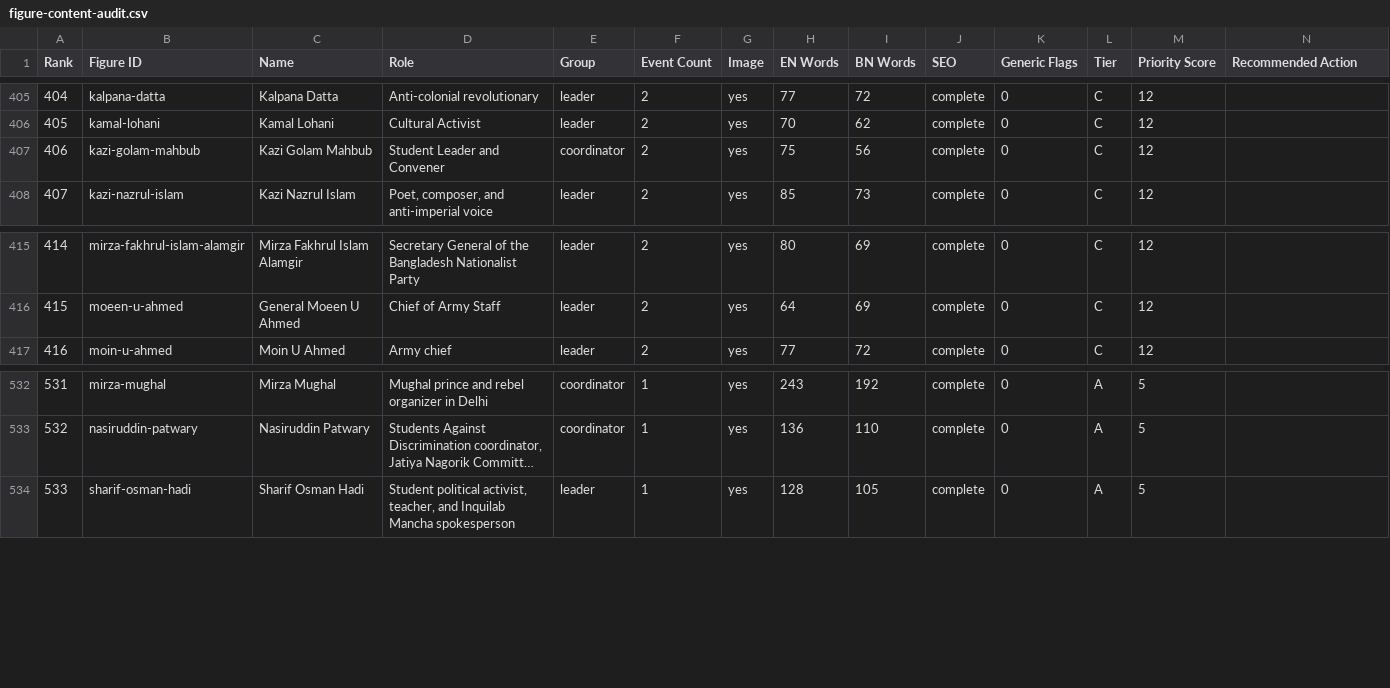
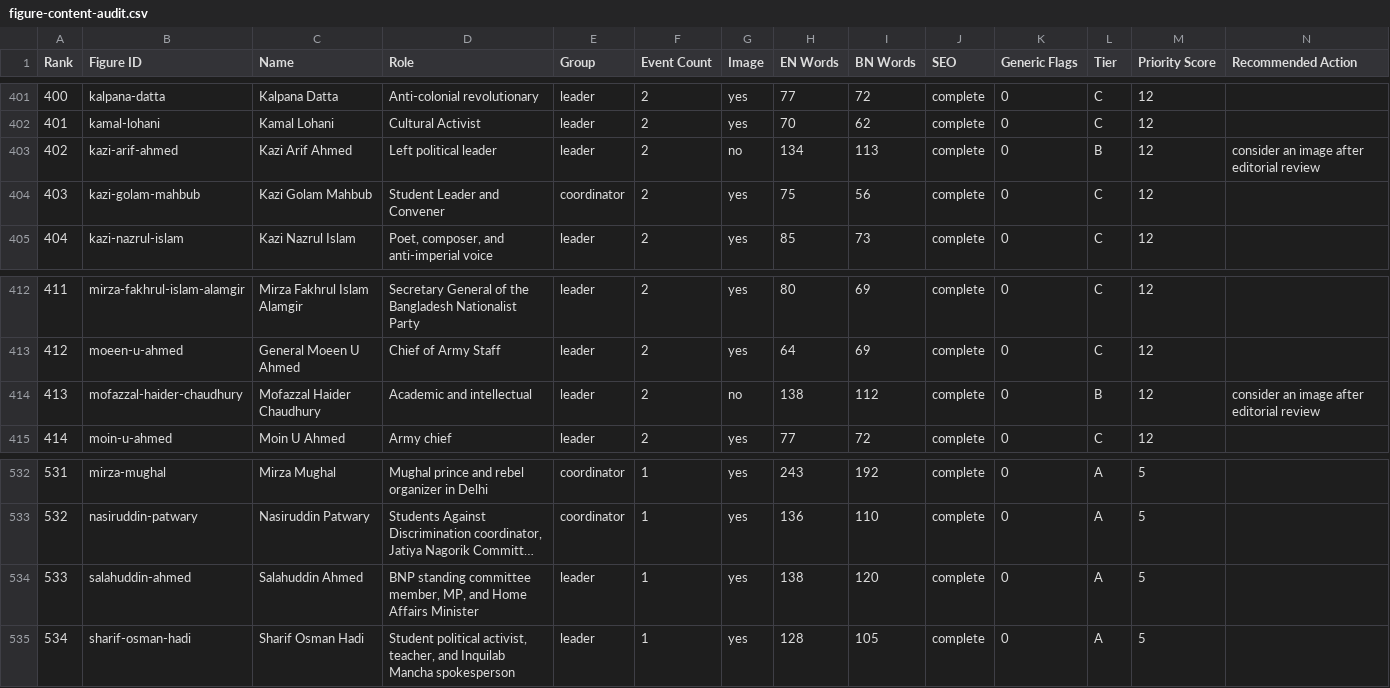
Before and after one commit to Cipher-Text/bengal-unfolded, a CSV file: docs/figure-content-audit.csv, drawn as a sheet; only a part is shown, gaps mark what is left out; long unchanged cells end in …; the diff covers the shown part only; the diff names each change by its address in the sheet, - before the commit and + after, or states it on an @@ line.

Commit message:
Add commemorative and biographical resources for Kazi Aref Ahmed and Mofazzal Haider Chaudhury
- Created meta files for Kazi Aref Ahmed in both Bengali and English, detailing his political work and significance in the Liberation War.
- Added commemorative articles from The Daily Star and Prothom Alo, highlighting Ahmed's contributions and legacy.
- Introduced educational resources on the martyred intellectuals, including Mofazzal Haider Chaudhury, with references from University College London and Banglapedia.
- Each resource includes relevant metadata such as titles, notes, categories, and links for further reading.

```diff
--- a/docs/figure-content-audit.csv
+++ b/docs/figure-content-audit.csv
@@ column A (Rank) renumbered from row 3 down @@
+row 403: 402 | kazi-arif-ahmed | Kazi Arif Ahmed | Left political leader | leader | 2 | no | 134 | 113 | complete | 0 | B | 12 | consider an image after editorial review
+row 414: 413 | mofazzal-haider-chaudhury | Mofazzal Haider Chaudhury | Academic and intellectual | leader | 2 | no | 138 | 112 | complete | 0 | B | 12 | consider an image after editorial review
+row 534: 533 | salahuddin-ahmed | Salahuddin Ahmed | BNP standing committee member, MP, and Home Affairs Minister | leader | 1 | yes | 138 | 120 | complete | 0 | A | 5
```
Also changed, not shown: 3 added rows and 5 removed rows elsewhere in this file, 13 other files.
